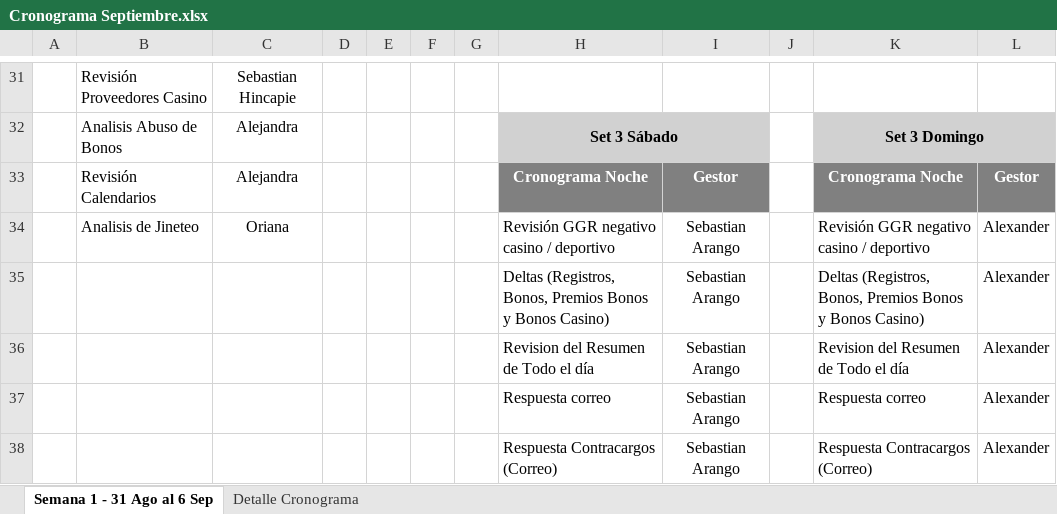
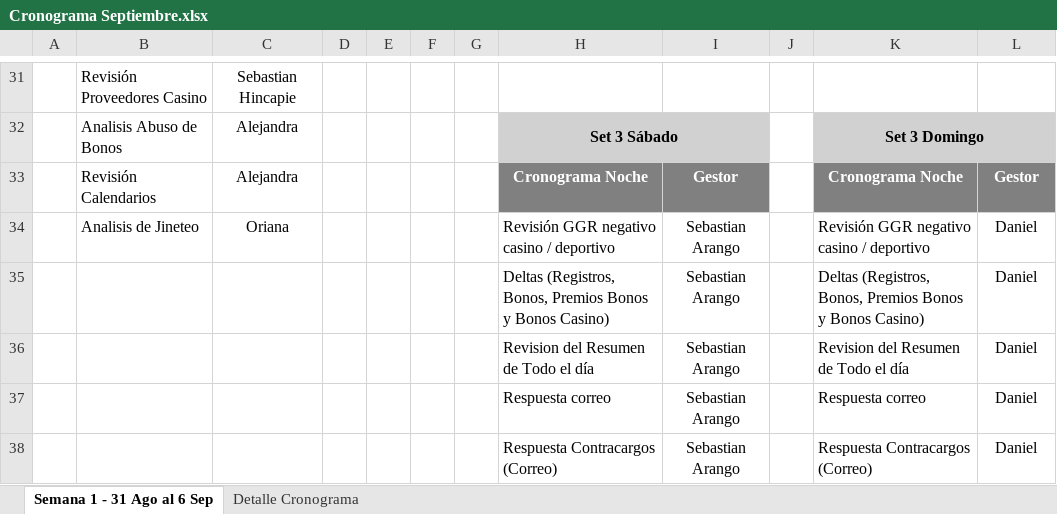
Before and after one commit to VirtualSoft026/riesgovirtualsoft, an Excel workbook: Cronograma de Tareas/Cronograma Septiembre.xlsx, sheet Semana 1 - 31 Ago al 6 Sep, drawn as a sheet; only a part is shown, gaps mark what is left out; values as stored, in another font and other column widths than the file's, no borders; conditional formats not drawn; the diff covers the shown part only; the diff names each change by its address in the sheet, - before the commit and + after, or states it on an @@ line.

```diff
--- a/Cronograma de Tareas/Cronograma Septiembre.xlsx (sheet Semana 1 - 31 Ago al 6 Sep)
+++ b/Cronograma de Tareas/Cronograma Septiembre.xlsx (sheet Semana 1 - 31 Ago al 6 Sep)
-L34:L38: Alexander
+L34:L38: Daniel
```
Also changed, not shown: 17 edited cells elsewhere in this sheet.
